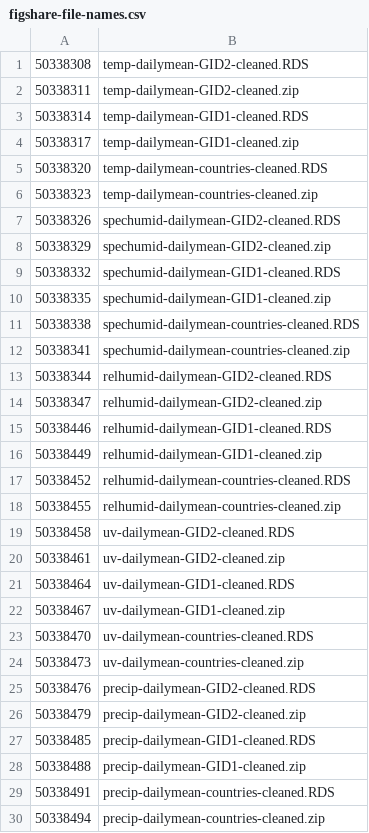
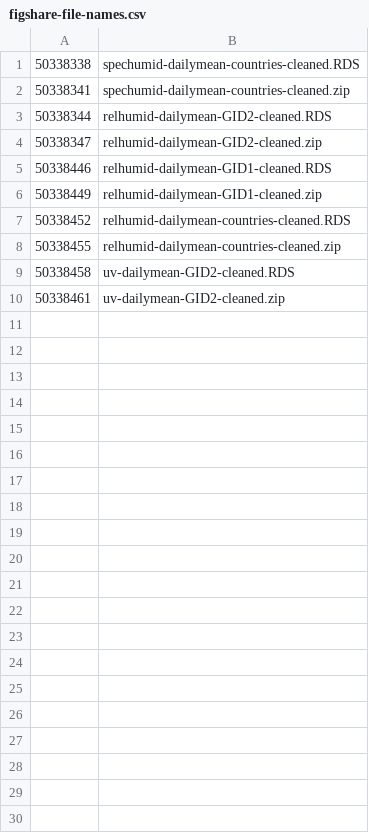
Before and after one commit to pearselab/areadata, a CSV file: data/figshare-file-names.csv, drawn as a sheet.

Commit message:
updated data for 11 2024

```diff
--- a/data/figshare-file-names.csv
+++ b/data/figshare-file-names.csv
@@ -1,11 +1 @@
-50338308,temp-dailymean-GID2-cleaned.RDS
-50338311,temp-dailymean-GID2-cleaned.zip
-50338314,temp-dailymean-GID1-cleaned.RDS
-50338317,temp-dailymean-GID1-cleaned.zip
-50338320,temp-dailymean-countries-cleaned.RDS
-50338323,temp-dailymean-countries-cleaned.zip
-50338326,spechumid-dailymean-GID2-cleaned.RDS
-50338329,spechumid-dailymean-GID2-cleaned.zip
-50338332,spechumid-dailymean-GID1-cleaned.RDS
-50338335,spechumid-dailymean-GID1-cleaned.zip
 50338338,spechumid-dailymean-countries-cleaned.RDS
@@ -20,11 +10 @@
 50338461,uv-dailymean-GID2-cleaned.zip
-50338464,uv-dailymean-GID1-cleaned.RDS
-50338467,uv-dailymean-GID1-cleaned.zip
-50338470,uv-dailymean-countries-cleaned.RDS
-50338473,uv-dailymean-countries-cleaned.zip
-50338476,precip-dailymean-GID2-cleaned.RDS
-50338479,precip-dailymean-GID2-cleaned.zip
-50338485,precip-dailymean-GID1-cleaned.RDS
-50338488,precip-dailymean-GID1-cleaned.zip
-50338491,precip-dailymean-countries-cleaned.RDS
-50338494,precip-dailymean-countries-cleaned.zip
```
